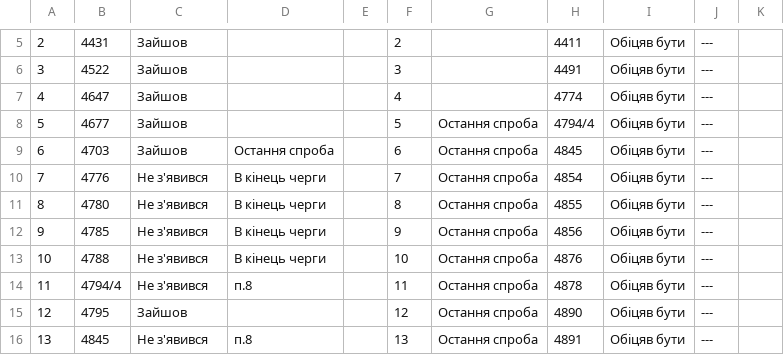
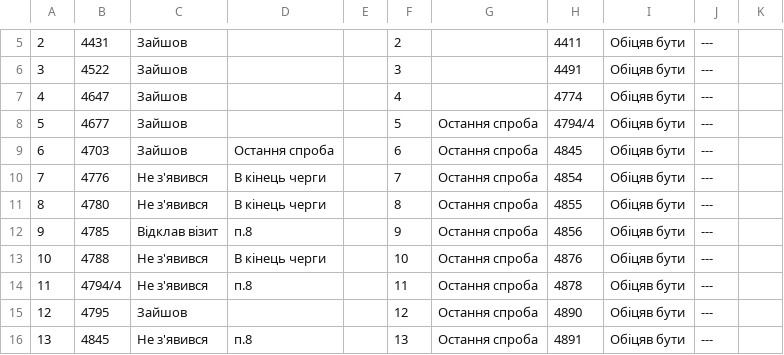
Before and after one commit to zbstof/vlk-zakrevskoho, a CSV file: daily_sheets_cache/2025-12-31.csv, drawn as a sheet; only a part is shown, gaps mark what is left out.

```diff
--- a/daily_sheets_cache/2025-12-31.csv
+++ b/daily_sheets_cache/2025-12-31.csv
@@ -15,3 +15,3 @@
 8,4780,Не з'явився,В кінець черги,,8,Остання спроба,4855,Обіцяв бути,---
-9,4785,Не з'явився,В кінець черги,,9,Остання спроба,4856,Обіцяв бути,---
+9,4785,Відклав візит,п.8,,9,Остання спроба,4856,Обіцяв бути,---
 10,4788,Не з'явився,В кінець черги,,10,Остання спроба,4876,Обіцяв бути,---
```
Also changed, not shown: daily_sheets_cache/2025-12-30.csv, daily_sheets_cache/2026-01-05.csv, 1 other file.
